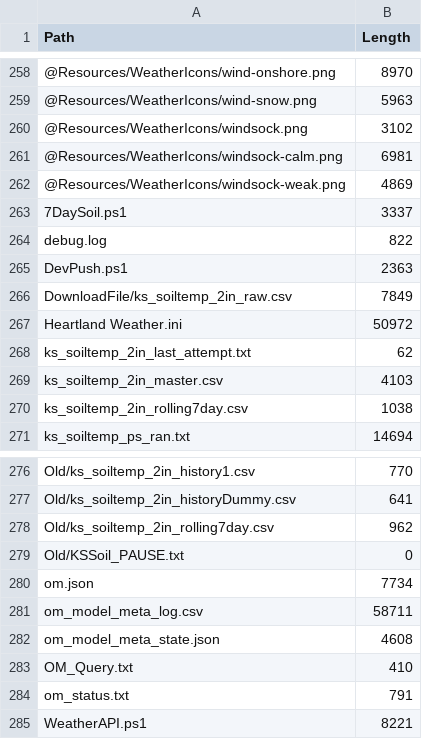
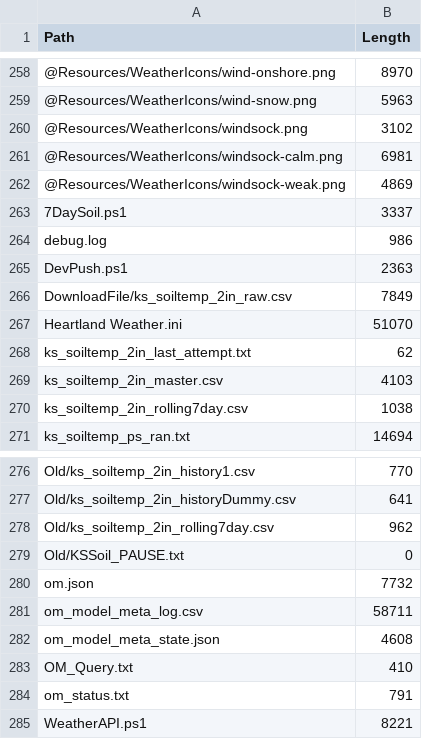
Before and after one commit to GavinHomeland/Heartland, a CSV file: heartland_tree.csv, drawn as a sheet; only a part is shown, gaps mark what is left out.

Commit message:
Heartland refresh

```diff
--- a/heartland_tree.csv
+++ b/heartland_tree.csv
@@ -263,6 +263,6 @@
 "7DaySoil.ps1","3337"
-"debug.log","822"
+"debug.log","986"
 "DevPush.ps1","2363"
 "DownloadFile/ks_soiltemp_2in_raw.csv","7849"
-"Heartland Weather.ini","50972"
+"Heartland Weather.ini","51070"
 "ks_soiltemp_2in_last_attempt.txt","62"
@@ -279,3 +279,3 @@
 "Old/KSSoil_PAUSE.txt","0"
-"om.json","7734"
+"om.json","7732"
 "om_model_meta_log.csv","58711"
```
Also changed, not shown: 4 other files.
